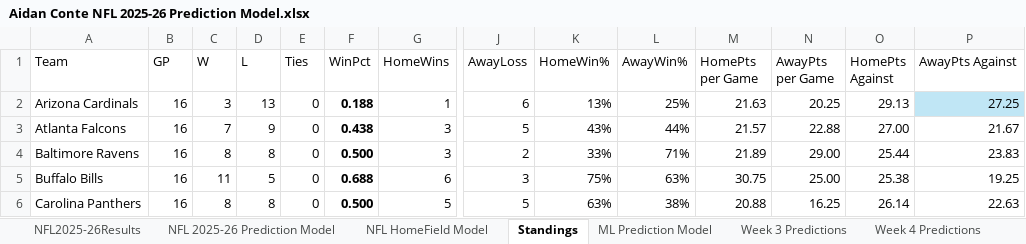
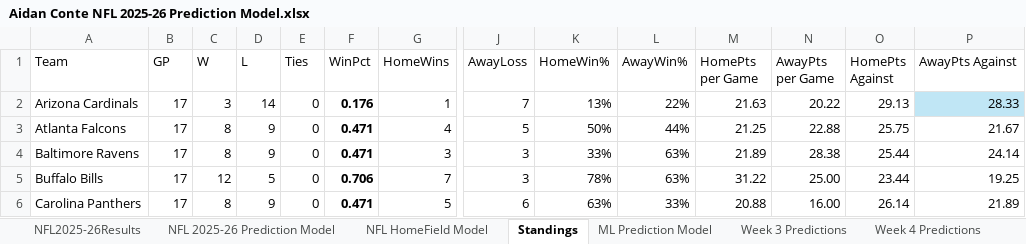
Before and after one commit to AidzNasty/NFL-Prediction-Model, an Excel workbook: Aidan Conte NFL 2025-26 Prediction Model.xlsx, sheet Standings, drawn as a sheet; only a part is shown, gaps mark what is left out; values as stored, in another font and other column widths than the file's, no borders; table styles not drawn; the diff covers the shown part only; the diff names each change by its address in the sheet, - before the commit and + after, or states it on an @@ line.

```diff
--- a/Aidan Conte NFL 2025-26 Prediction Model.xlsx (sheet Standings)
+++ b/Aidan Conte NFL 2025-26 Prediction Model.xlsx (sheet Standings)
-B2:B6 (GP): 16
+B2:B6 (GP): 17
-D2 (L): 13
+D2 (L): 14
-F2 (WinPct): 0.188
+F2 (WinPct): 0.176
-J2 (AwayLoss): 6
+J2 (AwayLoss): 7
-L2 (AwayWin%): 25%
+L2 (AwayWin%): 22%
-N2 (AwayPts per Game): 20.25
+N2 (AwayPts per Game): 20.22
-P2 (AwayPts Against): 27.25
+P2 (AwayPts Against): 28.33
-C3 (W): 7
+C3 (W): 8
-F3 (WinPct): 0.438
+F3 (WinPct): 0.471
-G3 (HomeWins): 3
+G3 (HomeWins): 4
-K3 (HomeWin%): 43%
+K3 (HomeWin%): 50%
-M3 (HomePts per Game): 21.57
+M3 (HomePts per Game): 21.25
-O3 (HomePts Against): 27.00
+O3 (HomePts Against): 25.75
-D4 (L): 8
+D4 (L): 9
-F4 (WinPct): 0.500
+F4 (WinPct): 0.471
-J4 (AwayLoss): 2
+J4 (AwayLoss): 3
-L4 (AwayWin%): 71%
+L4 (AwayWin%): 63%
-N4 (AwayPts per Game): 29.00
+N4 (AwayPts per Game): 28.38
-P4 (AwayPts Against): 23.83
+P4 (AwayPts Against): 24.14
-C5 (W): 11
+C5 (W): 12
-F5 (WinPct): 0.688
+F5 (WinPct): 0.706
-G5 (HomeWins): 6
+G5 (HomeWins): 7
-K5 (HomeWin%): 75%
+K5 (HomeWin%): 78%
-M5 (HomePts per Game): 30.75
+M5 (HomePts per Game): 31.22
-O5 (HomePts Against): 25.38
+O5 (HomePts Against): 23.44
-D6 (L): 8
+D6 (L): 9
-F6 (WinPct): 0.500
+F6 (WinPct): 0.471
-J6 (AwayLoss): 5
+J6 (AwayLoss): 6
-L6 (AwayWin%): 38%
+L6 (AwayWin%): 33%
-N6 (AwayPts per Game): 16.25
+N6 (AwayPts per Game): 16.00
-P6 (AwayPts Against): 22.63
+P6 (AwayPts Against): 21.89
```
Also changed, not shown: 189 edited cells elsewhere in this sheet, sheet NFL HomeField Model, sheet NFL 2025-26 Prediction Model, sheet NFL2025-26Results, sheet ML Prediction Model.
